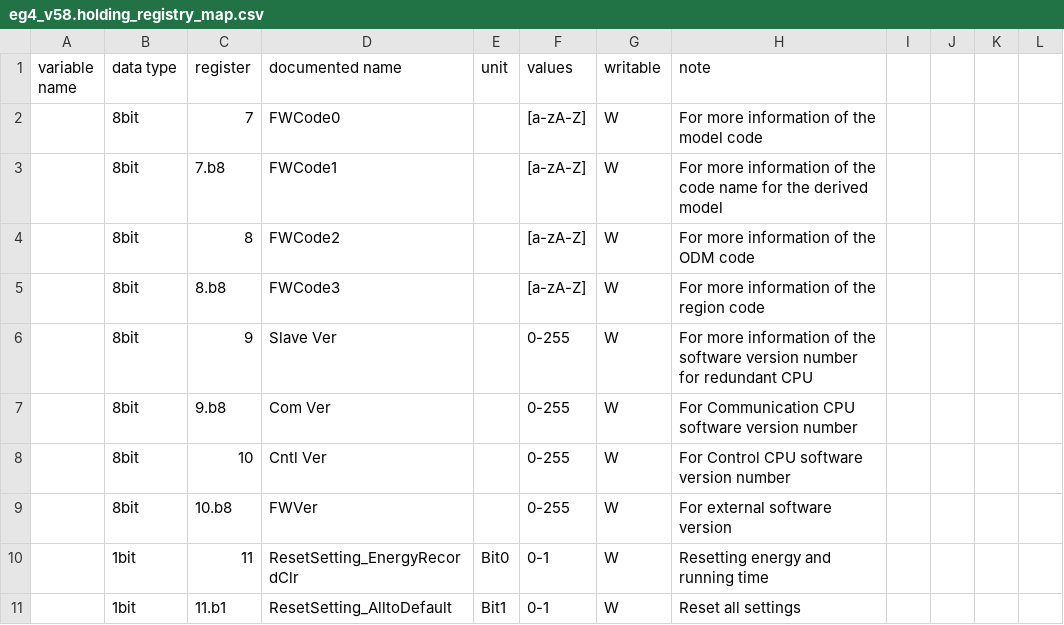
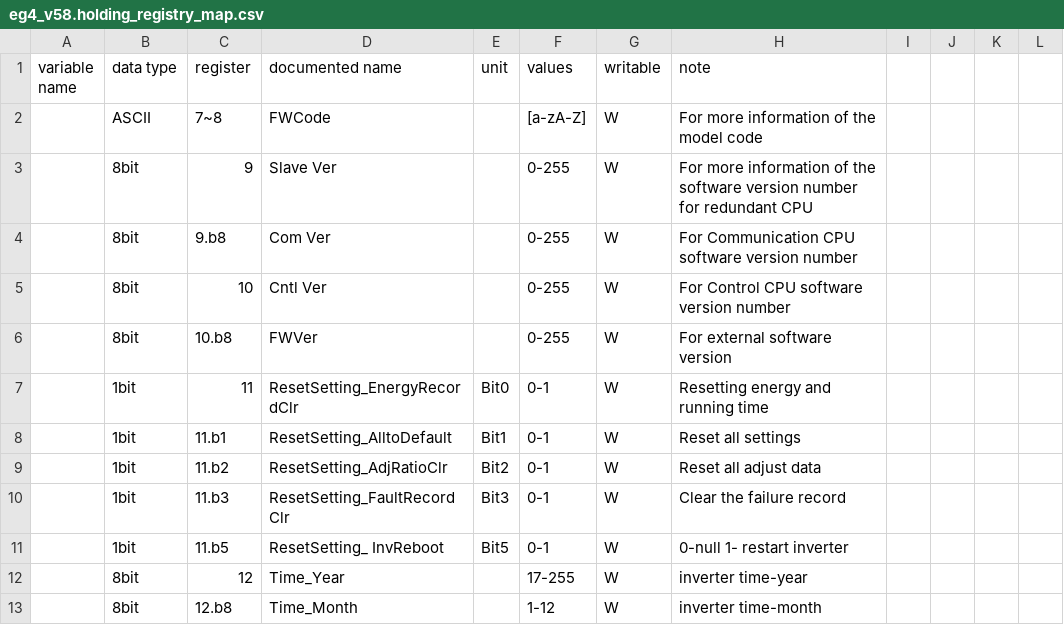
Before and after one commit to yNosGR/PythonProtocolGateway, a CSV file: protocols/eg4_v58.holding_registry_map.csv, drawn as a sheet; only a part is shown; the shorter side is filled out with more unchanged rows.

Commit message:
Update eg4_v58.holding_registry_map.csv

```diff
--- a/protocols/eg4_v58.holding_registry_map.csv
+++ b/protocols/eg4_v58.holding_registry_map.csv
@@ -1,6 +1,3 @@
 variable name,data type,register,documented name,unit,values,writable,note,,,,
-,8bit,7,FWCode0,,[a-zA-Z],W,For more information of the model code,,,,
-,8bit,7.b8,FWCode1,,[a-zA-Z],W,For more information of the code name for the derived model,,,,
-,8bit,8,FWCode2,,[a-zA-Z],W,For more information of the ODM code,,,,
-,8bit,8.b8,FWCode3,,[a-zA-Z],W,For more information of the region code,,,,
+,ASCII,7~8,FWCode,,[a-zA-Z],W,For more information of the model code,,,,
 ,8bit,9,Slave Ver,,0-255,W,For more information of the software version number for redundant CPU,,,,
```
